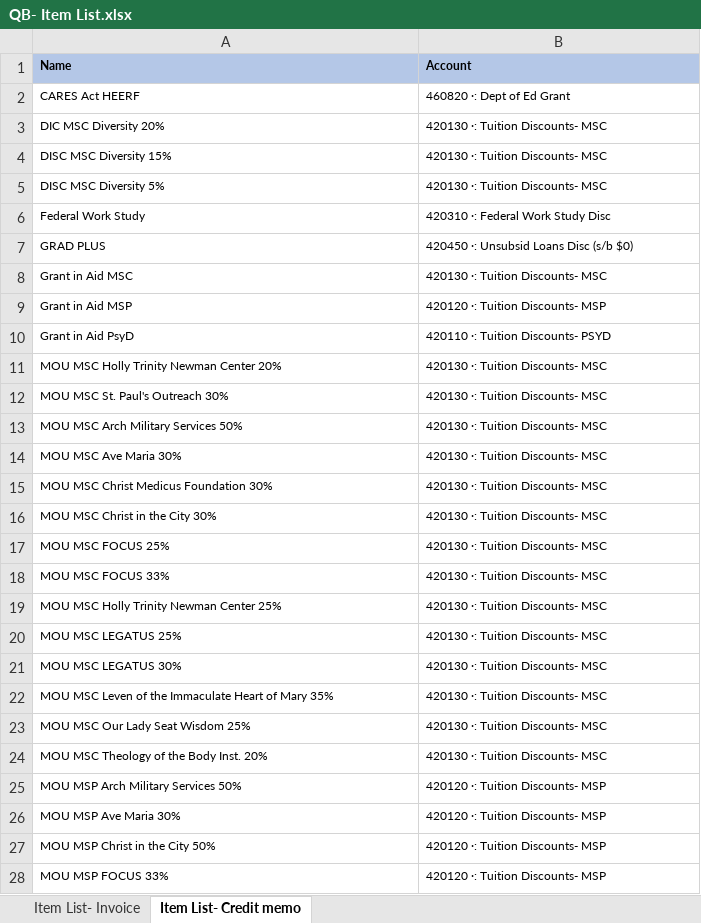
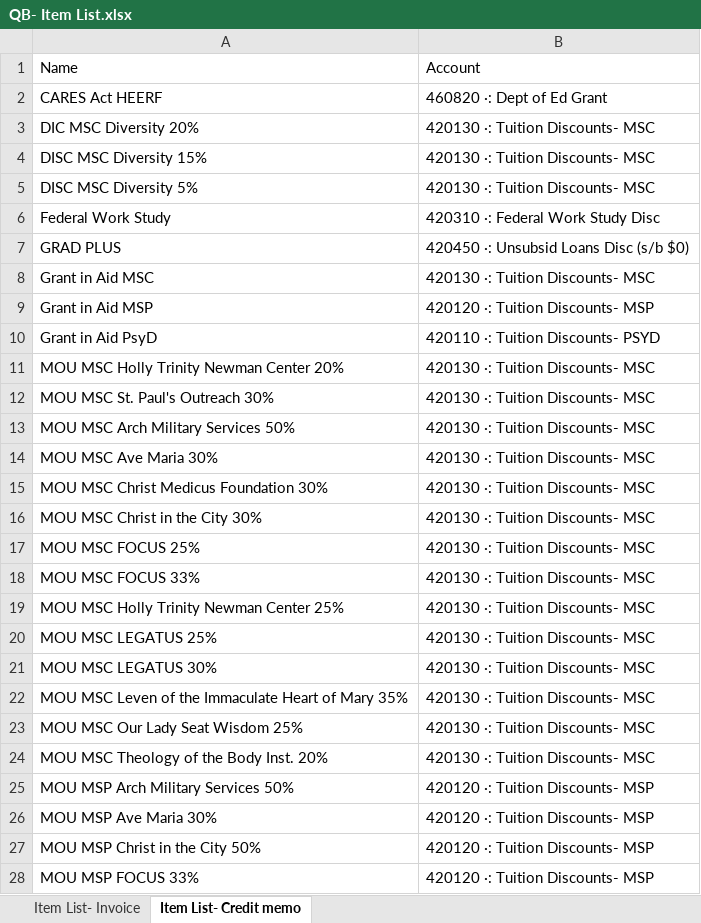
Before and after one commit to RaoHammas/PopuliQB-Sync, an Excel workbook: PopuliQB_Tool/QB- Item List.xlsx, sheet Item List- Credit memo, drawn as a sheet; only a part is shown; values as stored, in another font and other column widths than the file's, no borders; the diff covers the shown part only; the diff names each change by its address in the sheet, - before the commit and + after, or states it on an @@ line.

```diff
--- a/PopuliQB_Tool/QB- Item List.xlsx (sheet Item List- Credit memo)
+++ b/PopuliQB_Tool/QB- Item List.xlsx (sheet Item List- Credit memo)
@@ A1:B28 text size: larger @@
@@ A1:B1 fill: #B4C7E7 → none, bold: on → off @@
```
Also changed, not shown: 8 added rows and cell formats elsewhere in this sheet, sheet Item List- Invoice, 16 other files.
